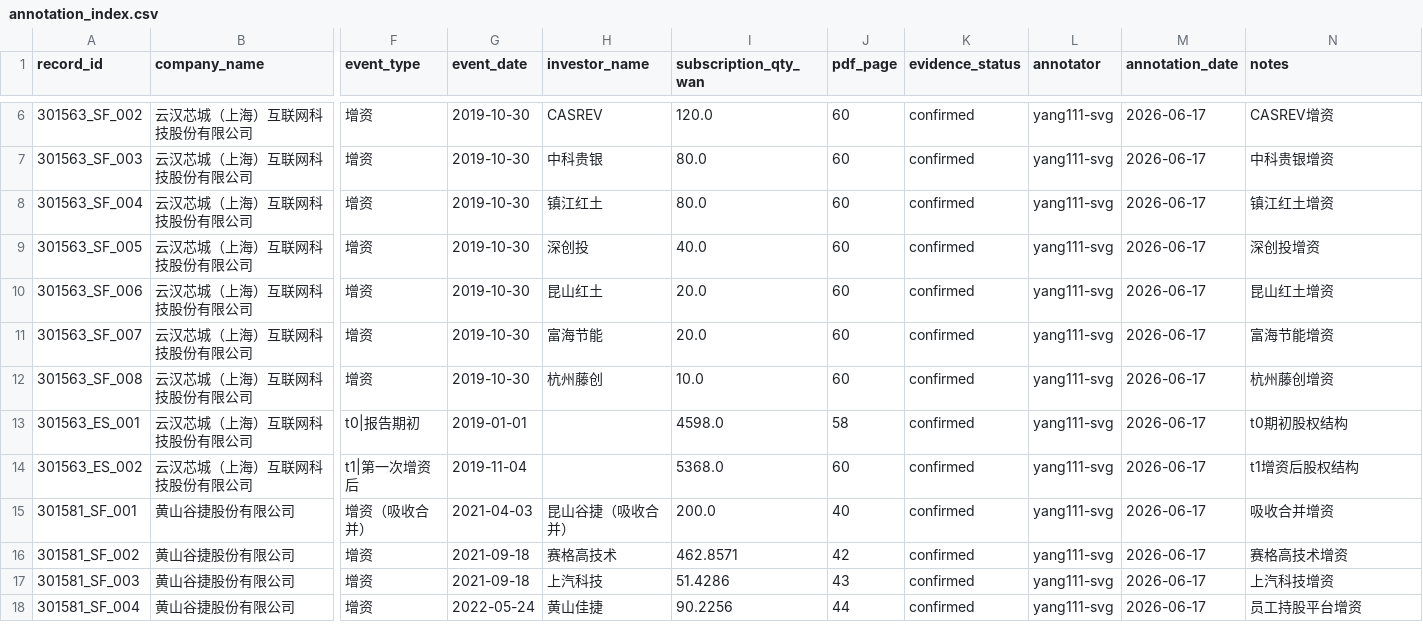
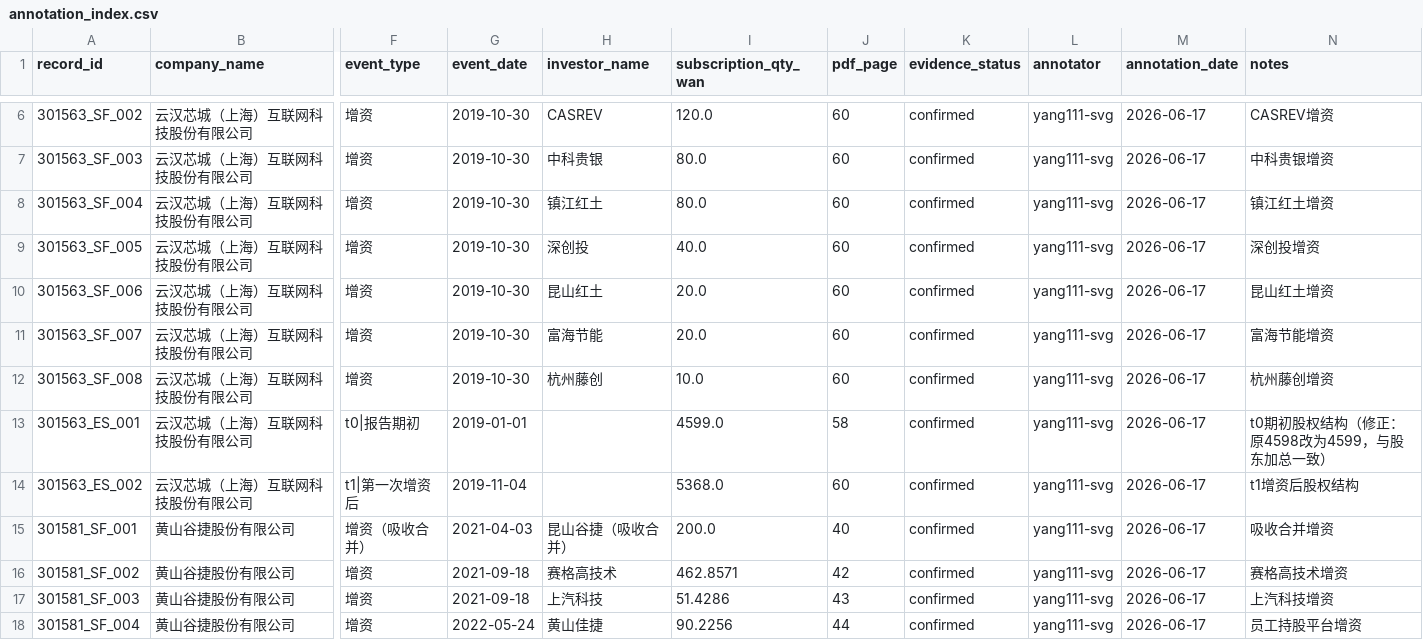
Before and after one commit to yang111-svg/prospectus-pevc-week3, a CSV file: manual_gold/annotation_index.csv, drawn as a sheet; only a part is shown, gaps mark what is left out; the diff names each change by its address in the sheet, - before the commit and + after, or states it on an @@ line.

Commit message:
fix: 同步annotation_index中301563 t0 total为修正后的4599

```diff
--- a/manual_gold/annotation_index.csv
+++ b/manual_gold/annotation_index.csv
-I13 (subscription_qty_wan): 4598.0
+I13 (subscription_qty_wan): 4599.0
-N13 (notes): t0期初股权结构
+N13 (notes): t0期初股权结构（修正：原4598改为4599，与股东加总一致）
```
